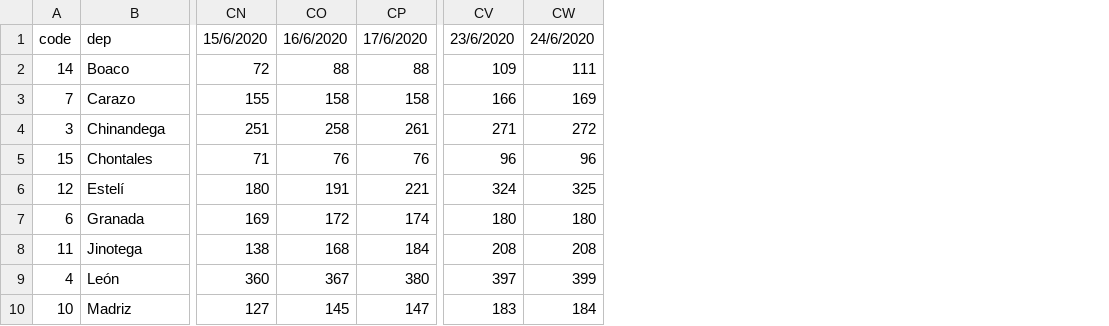
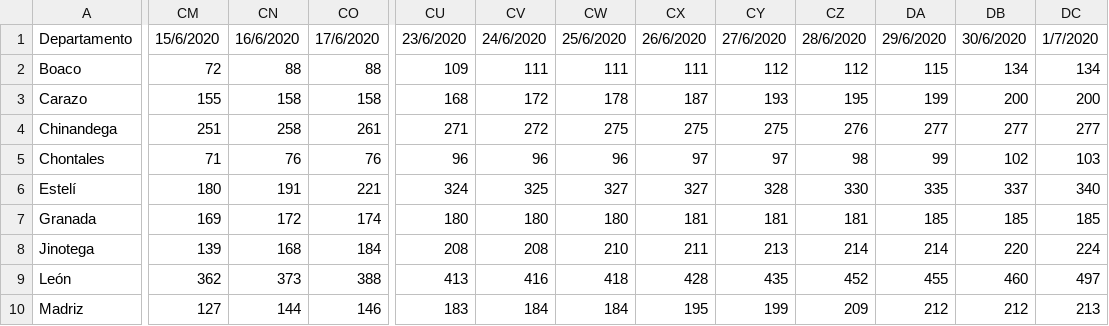
Before and after one commit to Rodolfosam/shinden, a CSV file: covid19/data/observatorioNic_confirmados.csv, drawn as a sheet; only a part is shown, gaps mark what is left out; removed rows and columns are numbered as before the commit, all else as after; the diff covers the shown part only; the diff names each change by its address in the sheet, - before the commit and + after, or states it on an @@ line.

```diff
--- a/covid19/data/observatorioNic_confirmados.csv
+++ b/covid19/data/observatorioNic_confirmados.csv
-column A, rows 1-10: code | 14 | 7 | 3 | 15 | 12 | 6 | 11 | 4 | 10
+column CW, rows 1-10: 25/6/2020 | 111 | 178 | 275 | 96 | 327 | 180 | 210 | 418 | 184
+column CX, rows 1-10: 26/6/2020 | 111 | 187 | 275 | 97 | 327 | 181 | 211 | 428 | 195
+column CY, rows 1-10: 27/6/2020 | 112 | 193 | 275 | 97 | 328 | 181 | 213 | 435 | 199
+column CZ, rows 1-10: 28/6/2020 | 112 | 195 | 276 | 98 | 330 | 181 | 214 | 452 | 209
+column DA, rows 1-10: 29/6/2020 | 115 | 199 | 277 | 99 | 335 | 185 | 214 | 455 | 212
+column DB, rows 1-10: 30/6/2020 | 134 | 200 | 277 | 102 | 337 | 185 | 220 | 460 | 212
+column DC, rows 1-10: 1/7/2020 | 134 | 200 | 277 | 103 | 340 | 185 | 224 | 497 | 213
-A1: dep
+A1: Departamento
-CU3: 166
+CU3: 168
-CV3: 169
+CV3: 172
-CM8: 138
+CM8: 139
-CM9: 360
+CM9: 362
-CN9: 367
+CN9: 373
-CO9: 380
+CO9: 388
-CU9: 397
+CU9: 413
-CV9: 399
+CV9: 416
-CN10: 145
+CN10: 144
-CO10: 147
+CO10: 146
```
Also changed, not shown: 123 edited cells elsewhere in this file, covid19/data/observatorioNic_fallecidos.csv.
